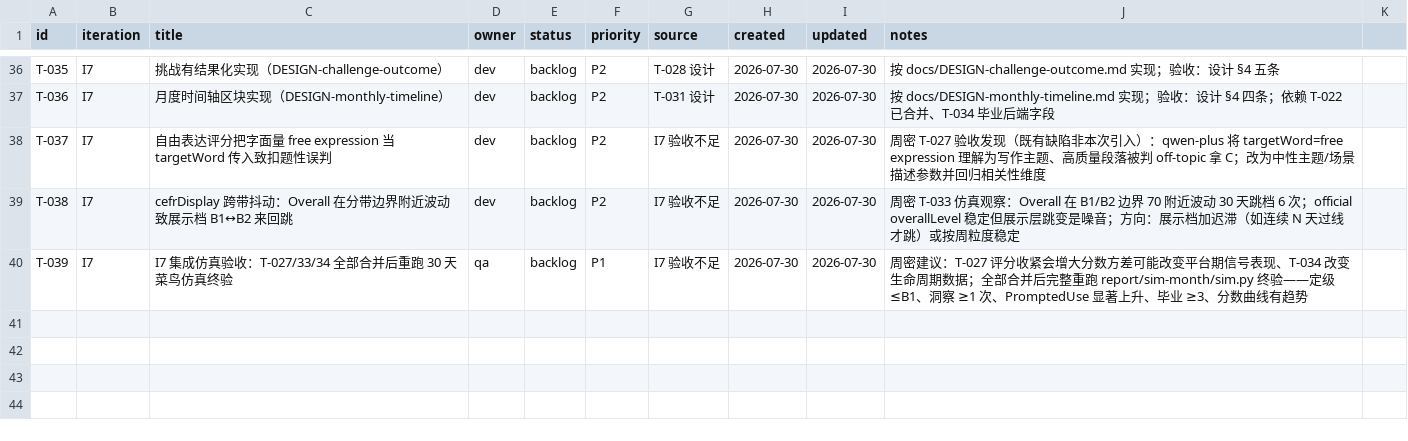
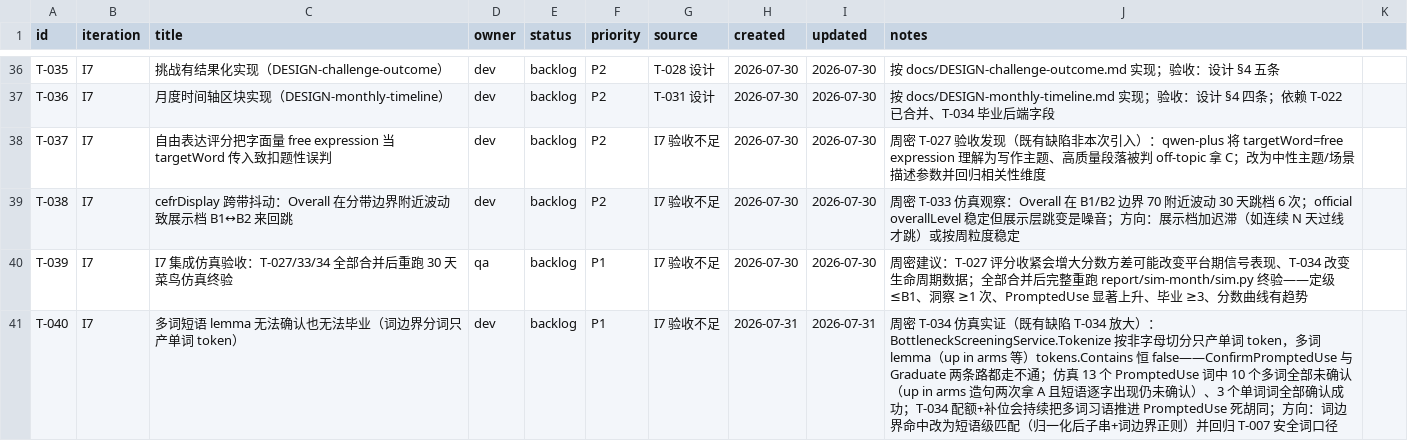
Before and after one commit to xinjiboy1234/NextWord, a CSV file: team/tasks.csv, drawn as a sheet; only a part is shown, gaps mark what is left out; the diff covers the shown part only.

```diff
--- a/team/tasks.csv
+++ b/team/tasks.csv
@@ -40 +40,2 @@ T-038,I7,cefrDisplay 跨带抖动：Overall 在分带边界附近波动致展示
 T-039,I7,I7 集成仿真验收：T-027/33/34 全部合并后重跑 30 天菜鸟仿真终验,qa,backlog,P1,I7 验收不足,2026-07-30,2026-07-30,周密建议：T-027 评分收紧会增大分数方差可能改变平台期信号表现、T-034 改变生命周期数据；全部合并后完整重跑 report/sim-month/sim.py 终验——定级 ≤B1、洞察 ≥1 次、PromptedUse 显著上升、毕业 ≥3、分数曲线有趋势
+T-040,I7,多词短语 lemma 无法确认也无法毕业（词边界分词只产单词 token）,dev,backlog,P1,I7 验收不足,2026-07-31,2026-07-31,周密 T-034 仿真实证（既有缺陷 T-034 放大）：BottleneckScreeningService.Tokenize 按非字母切分只产单词 token，多词 lemma（up in arms 等）tokens.Contains 恒 false——ConfirmPromptedUse 与 Graduate 两条路都走不通；仿真 13 个 PromptedUse 词中 10 个多词全部未确认（up in arms 造句两次拿 A 且短语逐字出现仍未确认）、3 个单词词全部确认成功；T-034 配额+补位会持续把多词习语推进 PromptedUse 死胡同；方向：词边界命中改为短语级匹配（归一化后子串+词边界正则）并回归 T-007 安全词口径
```
Also changed, not shown: 1 added row and 2 edited cells elsewhere in this file, 23 other files.
